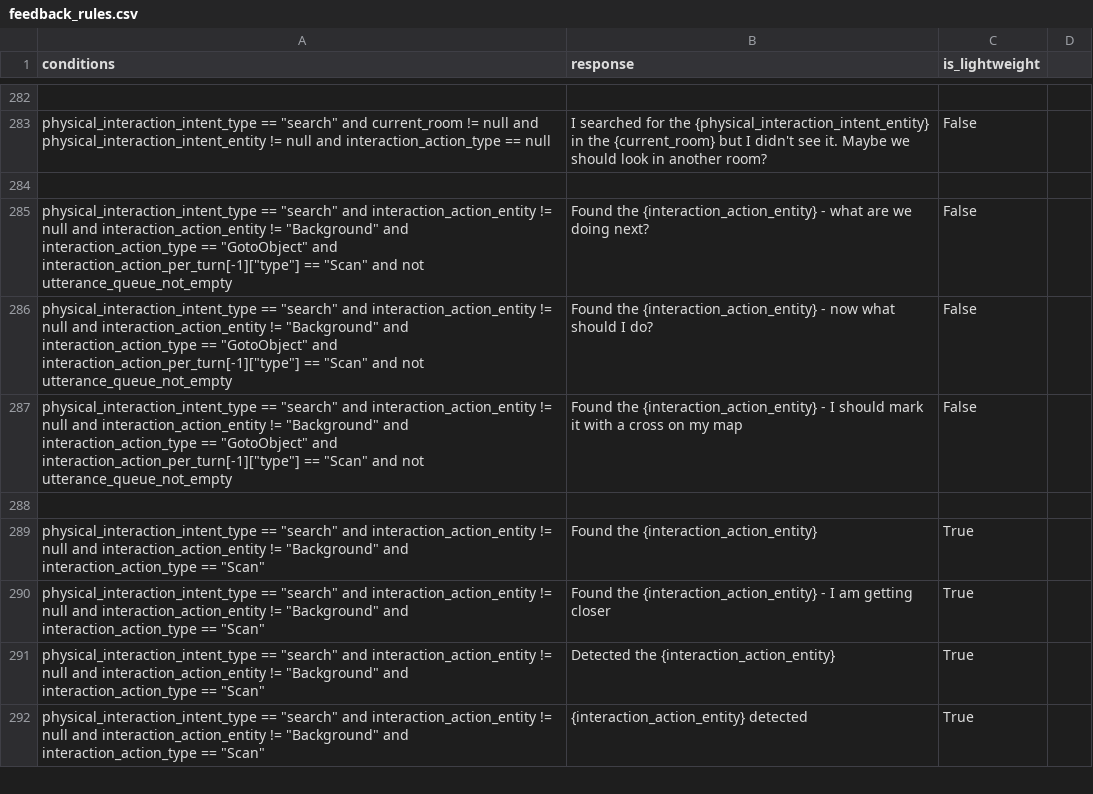
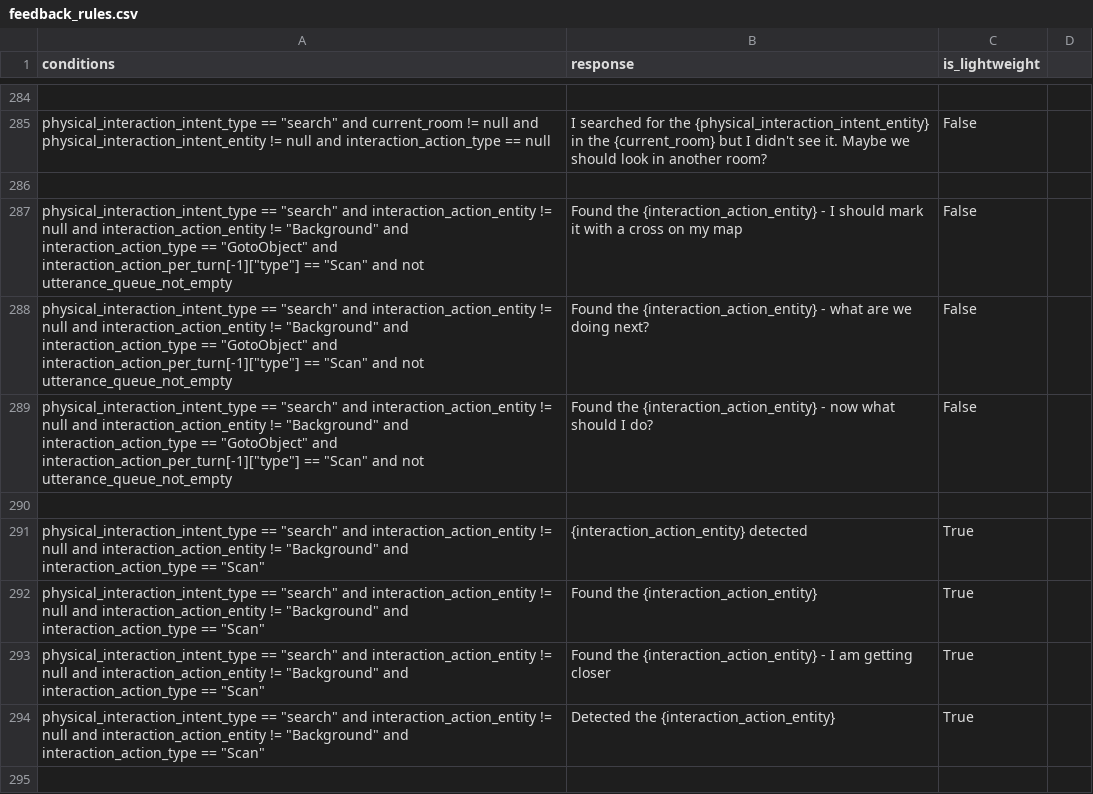
Before and after one commit to emma-heriot-watt/experience-hub, a CSV file: src/emma_experience_hub/constants/simbot/feedback_rules.csv, drawn as a sheet; only a part is shown, gaps mark what is left out; the diff covers the shown part only.

```diff
--- a/src/emma_experience_hub/constants/simbot/feedback_rules.csv
+++ b/src/emma_experience_hub/constants/simbot/feedback_rules.csv
@@ -284,6 +286,7 @@ physical_interaction_intent_type == "search" and current_room != null and physic
 
+physical_interaction_intent_type == "search" and interaction_action_entity != null and interaction_action_entity != "Background" and interaction_action_type == "GotoObject" and interaction_action_per_turn[-1]["type"] == "Scan" and not utterance_queue_not_empty,Found the {interaction_action_entity} - I should mark it with a cross on my map,False
 physical_interaction_intent_type == "search" and interaction_action_entity != null and interaction_action_entity != "Background" and interaction_action_type == "GotoObject" and interaction_action_per_turn[-1]["type"] == "Scan" and not utterance_queue_not_empty,Found the {interaction_action_entity} - what are we doing next?,False
 physical_interaction_intent_type == "search" and interaction_action_entity != null and interaction_action_entity != "Background" and interaction_action_type == "GotoObject" and interaction_action_per_turn[-1]["type"] == "Scan" and not utterance_queue_not_empty,Found the {interaction_action_entity} - now what should I do?,False
-physical_interaction_intent_type == "search" and interaction_action_entity != null and interaction_action_entity != "Background" and interaction_action_type == "GotoObject" and interaction_action_per_turn[-1]["type"] == "Scan" and not utterance_queue_not_empty,Found the {interaction_action_entity} - I should mark it with a cross on my map,False
-
+
+physical_interaction_intent_type == "search" and interaction_action_entity != null and interaction_action_entity != "Background" and interaction_action_type == "Scan",{interaction_action_entity} detected,True
 physical_interaction_intent_type == "search" and interaction_action_entity != null and interaction_action_entity != "Background" and interaction_action_type == "Scan",Found the {interaction_action_entity},True
@@ -291,2 +294,2 @@ physical_interaction_intent_type == "search" and interaction_action_entity != nu
 physical_interaction_intent_type == "search" and interaction_action_entity != null and interaction_action_entity != "Background" and interaction_action_type == "Scan",Detected the {interaction_action_entity},True
-physical_interaction_intent_type == "search" and interaction_action_entity != null and interaction_action_entity != "Background" and interaction_action_type == "Scan",{interaction_action_entity} detected,True
+
```
Also changed, not shown: 11 added rows, 19 removed rows, 50 moved rows and 45 edited cells elsewhere in this file, 6 other files.
